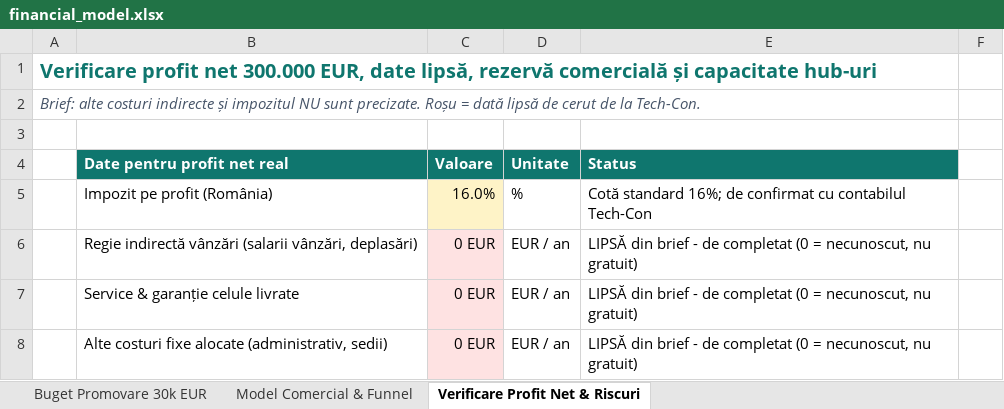
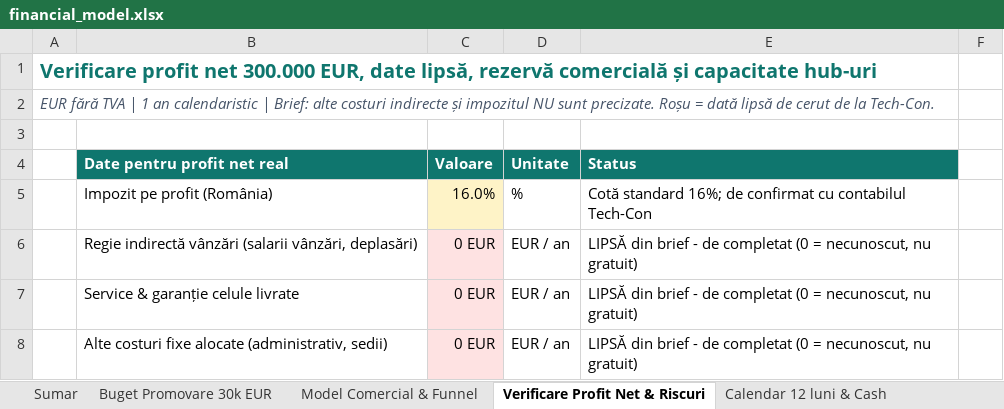
Before and after one commit to Asociatie-studenti-SA/ai-business-challenge-2026, an Excel workbook: deliverables/02-finance/financial_model.xlsx, sheet Verificare Profit Net & Riscuri, drawn as a sheet; only a part is shown; values as stored, in another font and other column widths than the file's, no borders; the diff names each change by its address in the sheet, - before the commit and + after, or states it on an @@ line.

Commit message:
finance v2: Sumar + calendar 12 luni & cash + canale 45 zile + sensibilitate (453 formule, 0 erori) (#6)

```diff
--- a/deliverables/02-finance/financial_model.xlsx (sheet Verificare Profit Net & Riscuri)
+++ b/deliverables/02-finance/financial_model.xlsx (sheet Verificare Profit Net & Riscuri)
+sheet tab: Sumar
+sheet tab: Calendar 12 luni & Cash
-A2: Brief: alte…
+A2: EUR fără TVA | 1 an calendaristic | Brief: alte…
```
Also changed, not shown: other sheet tabs, 4 other files.
